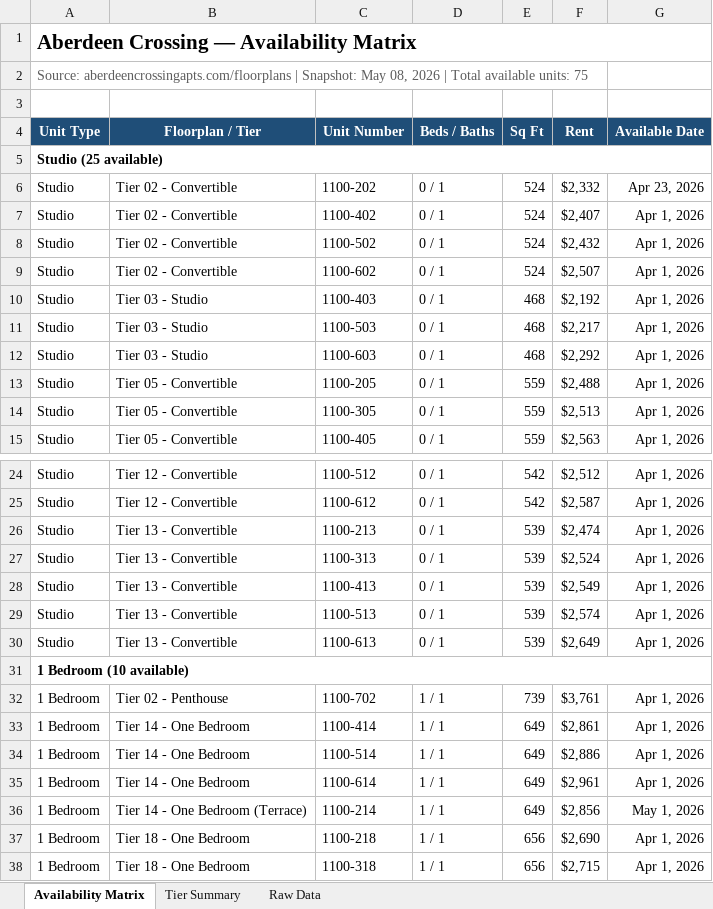
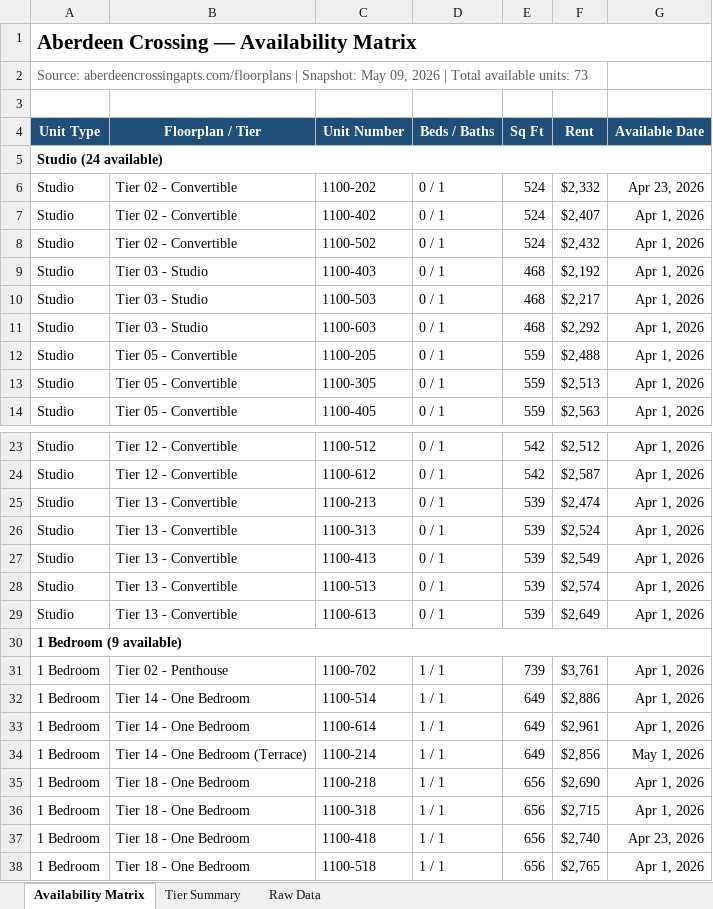
Before and after one commit to damoncdance/rent-comp-tracker, an Excel workbook: data/exports/Aberdeen_Crossing_Availability.xlsx, sheet Availability Matrix, drawn as a sheet; only a part is shown, gaps mark what is left out; the shorter side is filled out with more unchanged rows; values as stored, in another font and other column widths than the file's, no borders; removed rows and columns are numbered as before the commit, all else as after; the diff names each change by its address in the sheet, - before the commit and + after, or states it on an @@ line.

```diff
--- a/data/exports/Aberdeen_Crossing_Availability.xlsx (sheet Availability Matrix)
+++ b/data/exports/Aberdeen_Crossing_Availability.xlsx (sheet Availability Matrix)
-A2 (Unit Type): …Snapshot: May 08, 2026 | Total available units: 75
+A2 (Unit Type): …Snapshot: May 09, 2026 | Total available units: 73
-A5 (Unit Type): Studio (25 available)
+A5 (Unit Type): Studio (24 available)
-row 9: Studio | Tier 02 - Convertible | 1100-602 | 0 / 1 | 524 | $2,507 | Apr 1, 2026
-A30 (Unit Type): 1 Bedroom (10 available)
+A30 (Unit Type): 1 Bedroom (9 available)
-row 33: 1 Bedroom | Tier 14 - One Bedroom | 1100-414 | 1 / 1 | 649 | $2,861 | Apr 1, 2026
```
Also changed, not shown: sheet Raw Data, sheet Tier Summary, 2 other files.
